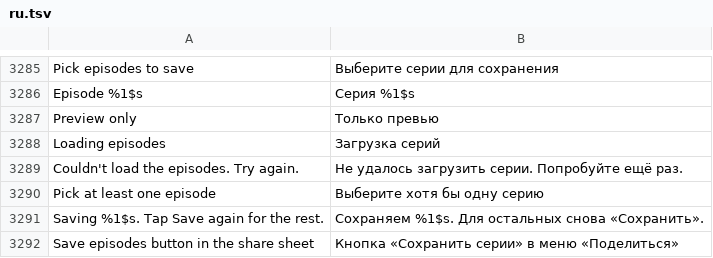
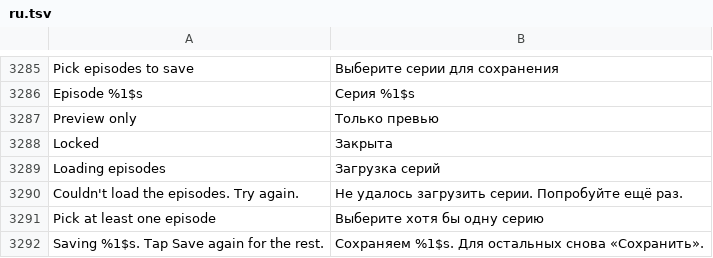
Before and after one commit to SysAdminDoc/HushFeed, a TSV file: extensions/tiktok/src/main/l10n/ru.tsv, drawn as a sheet; only a part is shown, gaps mark what is left out; the shorter side is filled out with more unchanged rows.

```diff
--- a/extensions/tiktok/src/main/l10n/ru.tsv
+++ b/extensions/tiktok/src/main/l10n/ru.tsv
@@ -3287,2 +3287,3 @@ Episode %1$s	Серия %1$s
 Preview only	Только превью
+Locked	Закрыта
 Loading episodes	Загрузка серий
```
Also changed, not shown: extensions/tiktok/src/main/l10n/ar.tsv, extensions/tiktok/src/main/l10n/bg.tsv, 32 other files.
